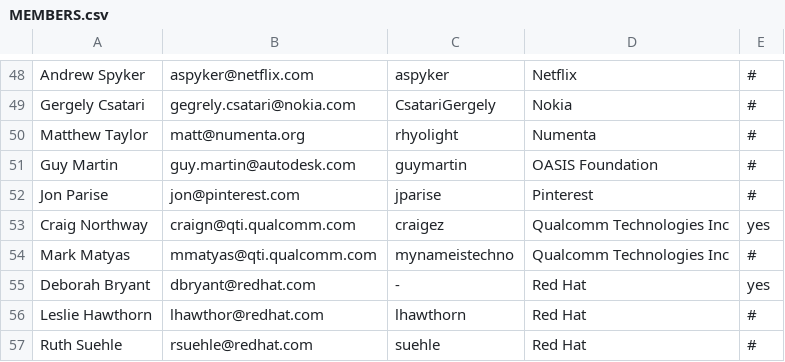
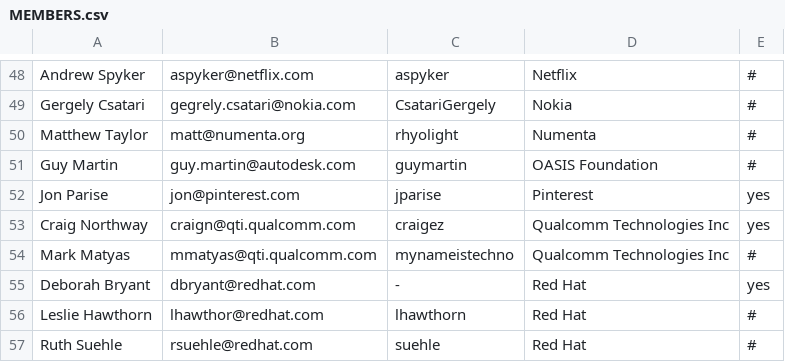
Before and after one commit to todogroup/governance, a CSV file: MEMBERS.csv, drawn as a sheet; only a part is shown, gaps mark what is left out.

Commit message:
Update MEMBERS.csv
Explicitly mark myself as the primary contact for Pinterest

```diff
--- a/MEMBERS.csv
+++ b/MEMBERS.csv
@@ -51,3 +51,3 @@ Matthew Taylor,matt@numenta.org,rhyolight,Numenta,#
 Guy Martin,guy.martin@autodesk.com,guymartin,OASIS Foundation,#
-Jon Parise,jon@pinterest.com,jparise,Pinterest,#
+Jon Parise,jon@pinterest.com,jparise,Pinterest,yes
 Craig Northway,craign@qti.qualcomm.com,craigez,Qualcomm Technologies Inc,yes
```
